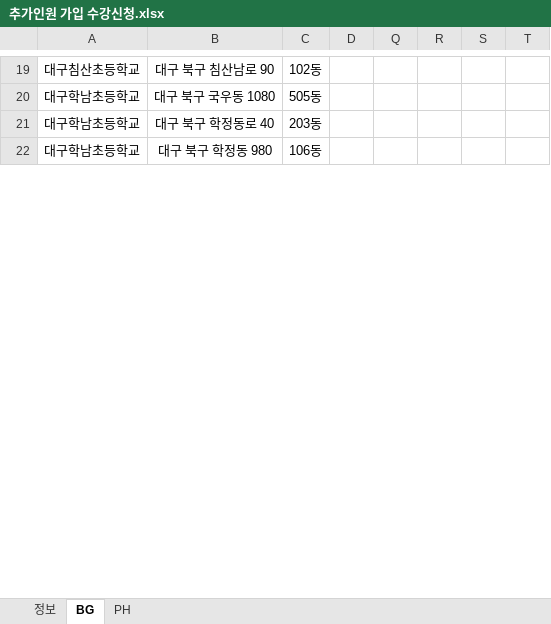
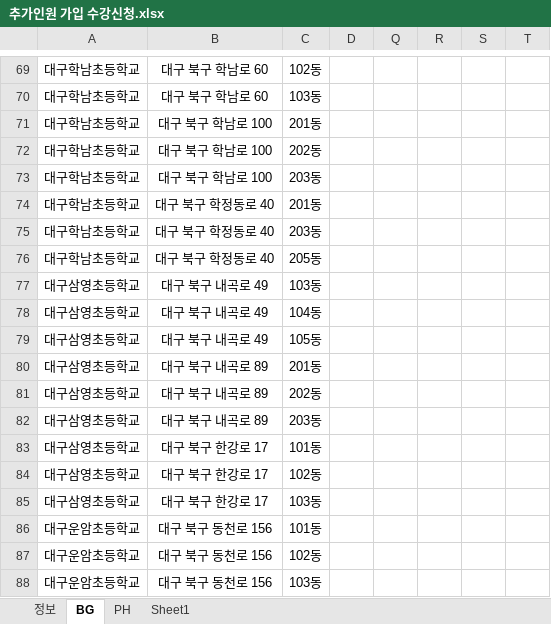
Before and after one commit to Duinho/enoz_kjg, an Excel workbook: 파이썬/코딩교실 매크로/1.코딩교실준비/2.추가인원 수강신청/1.추가인원 가입 수강신청/추가인원 가입 수강신청.xlsx, sheet BG, drawn as a sheet; only a part is shown, gaps mark what is left out; values as stored, in another font and other column widths than the file's, no borders; addresses are those after the commit; the diff covers the shown part only; the diff names each change by its address in the sheet, - before the commit and + after, or states it on an @@ line.

```diff
--- a/파이썬/코딩교실 매크로/1.코딩교실준비/2.추가인원 수강신청/1.추가인원 가입 수강신청/추가인원 가입 수강신청.xlsx (sheet BG)
+++ b/파이썬/코딩교실 매크로/1.코딩교실준비/2.추가인원 수강신청/1.추가인원 가입 수강신청/추가인원 가입 수강신청.xlsx (sheet BG)
+sheet tab: Sheet1
-A69: 대구침산초등학교
+A69: 대구학남초등학교
-B69: 대구 북구 침산남로 90
+B69: 대구 북구 학남로 60
+row 70: 대구학남초등학교 | 대구 북구 학남로 60 | 103동
-B71: 대구 북구 국우동 1080
+B71: 대구 북구 학남로 100
-C71: 505동
+C71: 201동
+row 72: 대구학남초등학교 | 대구 북구 학남로 100 | 202동
+row 73: 대구학남초등학교 | 대구 북구 학남로 100 | 203동
+row 74: 대구학남초등학교 | 대구 북구 학정동로 40 | 201동
-B76: 대구 북구 학정동 980
+B76: 대구 북구 학정동로 40
-C76: 106동
+C76: 205동
+row 77: 대구삼영초등학교 | 대구 북구 내곡로 49 | 103동
+row 78: 대구삼영초등학교 | 대구 북구 내곡로 49 | 104동
+row 79: 대구삼영초등학교 | 대구 북구 내곡로 49 | 105동
+row 80: 대구삼영초등학교 | 대구 북구 내곡로 89 | 201동
+row 81: 대구삼영초등학교 | 대구 북구 내곡로 89 | 202동
+row 82: 대구삼영초등학교 | 대구 북구 내곡로 89 | 203동
+row 83: 대구삼영초등학교 | 대구 북구 한강로 17 | 101동
+row 84: 대구삼영초등학교 | 대구 북구 한강로 17 | 102동
+row 85: 대구삼영초등학교 | 대구 북구 한강로 17 | 103동
+row 86: 대구운암초등학교 | 대구 북구 동천로 156 | 101동
+row 87: 대구운암초등학교 | 대구 북구 동천로 156 | 102동
+row 88: 대구운암초등학교 | 대구 북구 동천로 156 | 103동
```
Also changed, not shown: 84 added rows, 7 removed rows and 22 edited cells elsewhere in this sheet, 1 other file.
